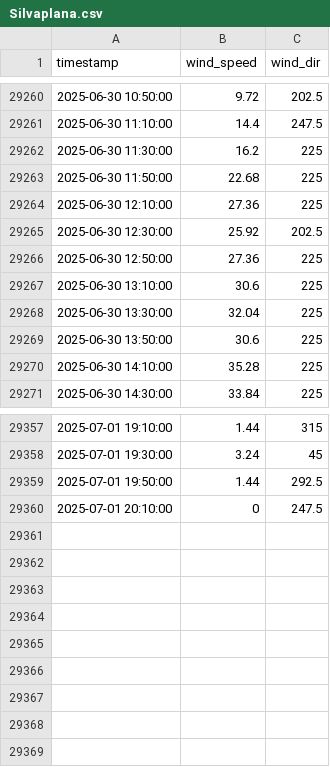
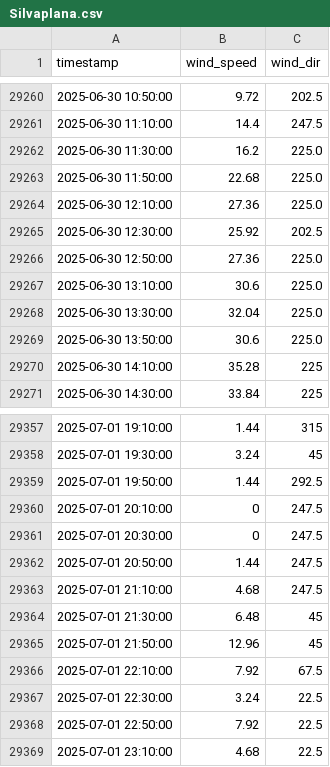
Before and after one commit to marc-moreaux/silvaplana-winds-history, a CSV file: db/Silvaplana.csv, drawn as a sheet; only a part is shown, gaps mark what is left out.

Commit message:
Automated Silvaplana DB update

```diff
--- a/db/Silvaplana.csv
+++ b/db/Silvaplana.csv
@@ -29261,10 +29261,10 @@ timestamp,wind_speed,wind_dir
 2025-06-30 11:10:00,14.4,247.5
-2025-06-30 11:30:00,16.2,225
-2025-06-30 11:50:00,22.68,225
-2025-06-30 12:10:00,27.36,225
+2025-06-30 11:30:00,16.2,225.0
+2025-06-30 11:50:00,22.68,225.0
+2025-06-30 12:10:00,27.36,225.0
 2025-06-30 12:30:00,25.92,202.5
-2025-06-30 12:50:00,27.36,225
-2025-06-30 13:10:00,30.6,225
-2025-06-30 13:30:00,32.04,225
-2025-06-30 13:50:00,30.6,225
+2025-06-30 12:50:00,27.36,225.0
+2025-06-30 13:10:00,30.6,225.0
+2025-06-30 13:30:00,32.04,225.0
+2025-06-30 13:50:00,30.6,225.0
 2025-06-30 14:10:00,35.28,225
@@ -29360 +29360,10 @@ timestamp,wind_speed,wind_dir
 2025-07-01 20:10:00,0,247.5
+2025-07-01 20:30:00,0,247.5
+2025-07-01 20:50:00,1.44,247.5
+2025-07-01 21:10:00,4.68,247.5
+2025-07-01 21:30:00,6.48,45
+2025-07-01 21:50:00,12.96,45
+2025-07-01 22:10:00,7.92,67.5
+2025-07-01 22:30:00,3.24,22.5
+2025-07-01 22:50:00,7.92,22.5
+2025-07-01 23:10:00,4.68,22.5
```
